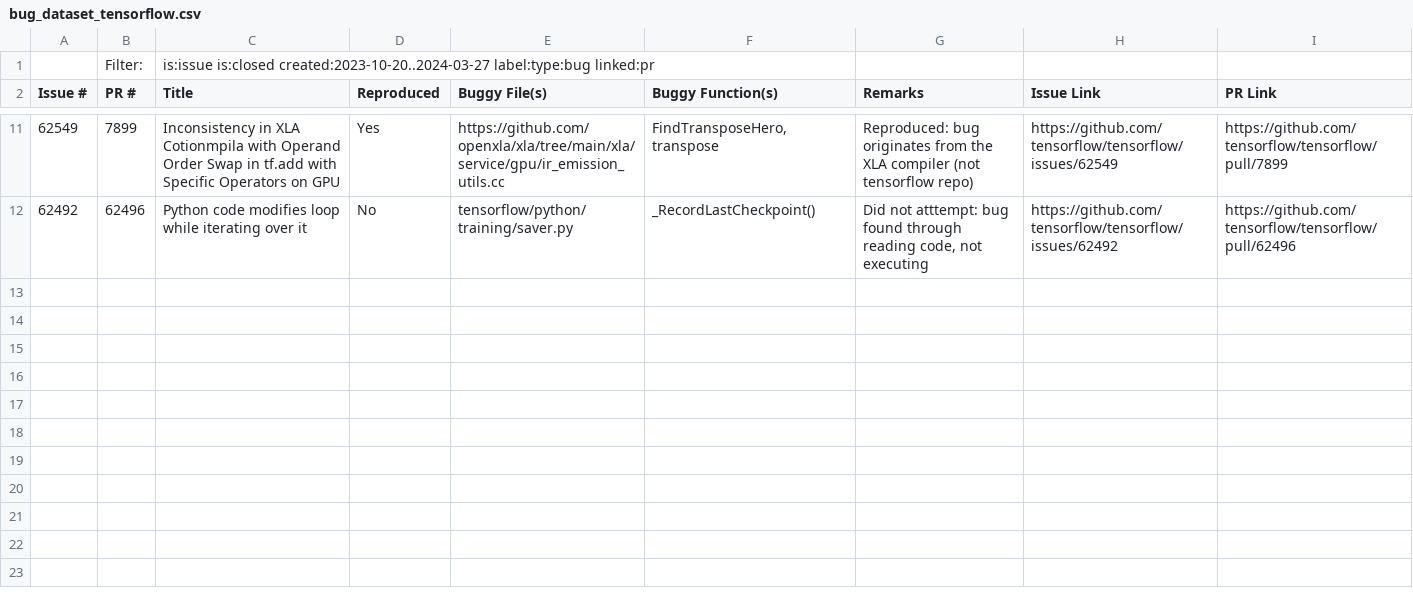
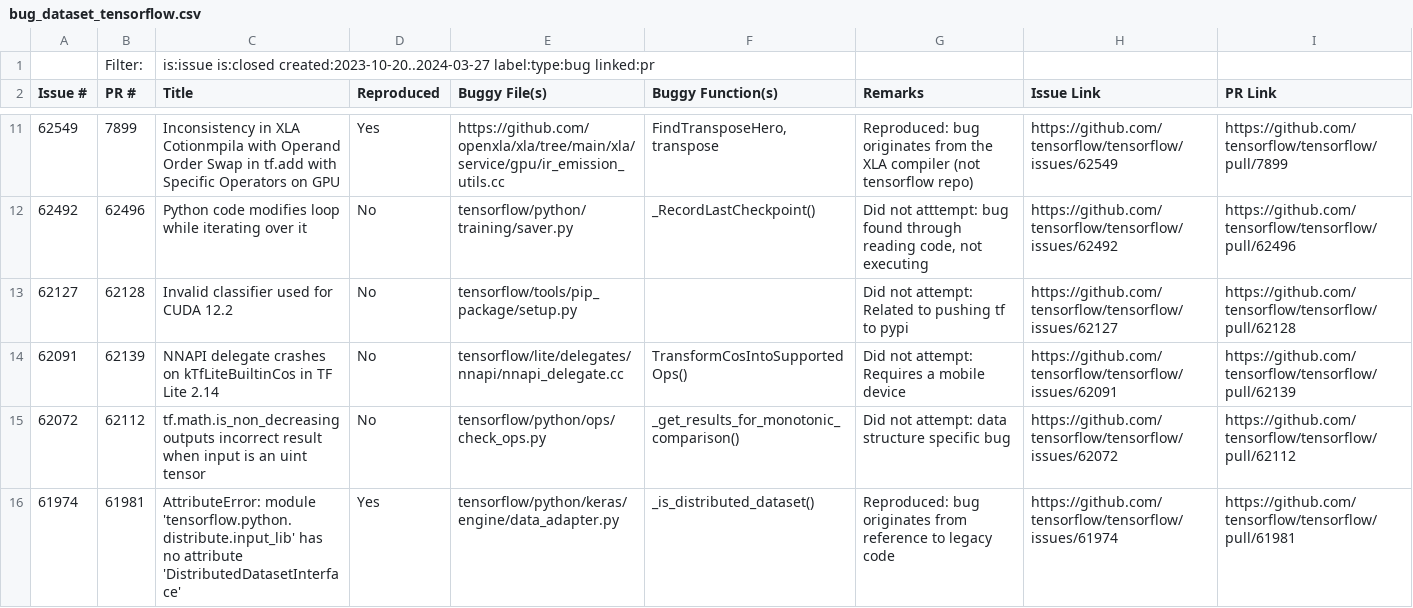
Before and after one commit to ncsu-swat/bugsindlls, a CSV file: bug_dataset_tensorflow.csv, drawn as a sheet; only a part is shown, gaps mark what is left out; the diff names each change by its address in the sheet, - before the commit and + after, or states it on an @@ line.

Commit message:
Added bug from issue 61974 - tensorflow

```diff
--- a/bug_dataset_tensorflow.csv
+++ b/bug_dataset_tensorflow.csv
+row 13: 62127 | 62128 | Invalid classifier used for CUDA 12.2 | No | tensorflow/tools/pip_package/setup.py |  | Did not attempt: Related to pushing tf to pypi | https://github.com/tensorflow/tensorflow/issues/62127 | https://github.com/tensorflow/tensorflow/pull/62128
+row 14: 62091 | 62139 | NNAPI delegate crashes on kTfLiteBuiltinCos in TF Lite 2.14 | No | tensorflow/lite/delegates/nnapi/nnapi_delegate.cc | TransformCosIntoSupportedOps() | Did not attempt: Requires a mobile device | https://github.com/tensorflow/tensorflow/issues/62091 | https://github.com/tensorflow/tensorflow/pull/62139
+row 15: 62072 | 62112 | tf.math.is_non_decreasing outputs incorrect result when input is an uint tensor | No | tensorflow/python/ops/check_ops.py | _get_results_for_monotonic_comparison() | Did not attempt: data structure specific bug | https://github.com/tensorflow/tensorflow/issues/62072 | https://github.com/tensorflow/tensorflow/pull/62112
+row 16: 61974 | 61981 | AttributeError: module 'tensorflow.python.distribute.input_lib' has no attribute 'DistributedDatasetInterface' | Yes | tensorflow/python/keras/engine/data_adapter.py | _is_distributed_dataset() | Reproduced: bug originates from reference to legacy code | https://github.com/tensorflow/tensorflow/issues/61974 | https://github.com/tensorflow/tensorflow/pull/61981
```
Also changed, not shown: 3 other files.
